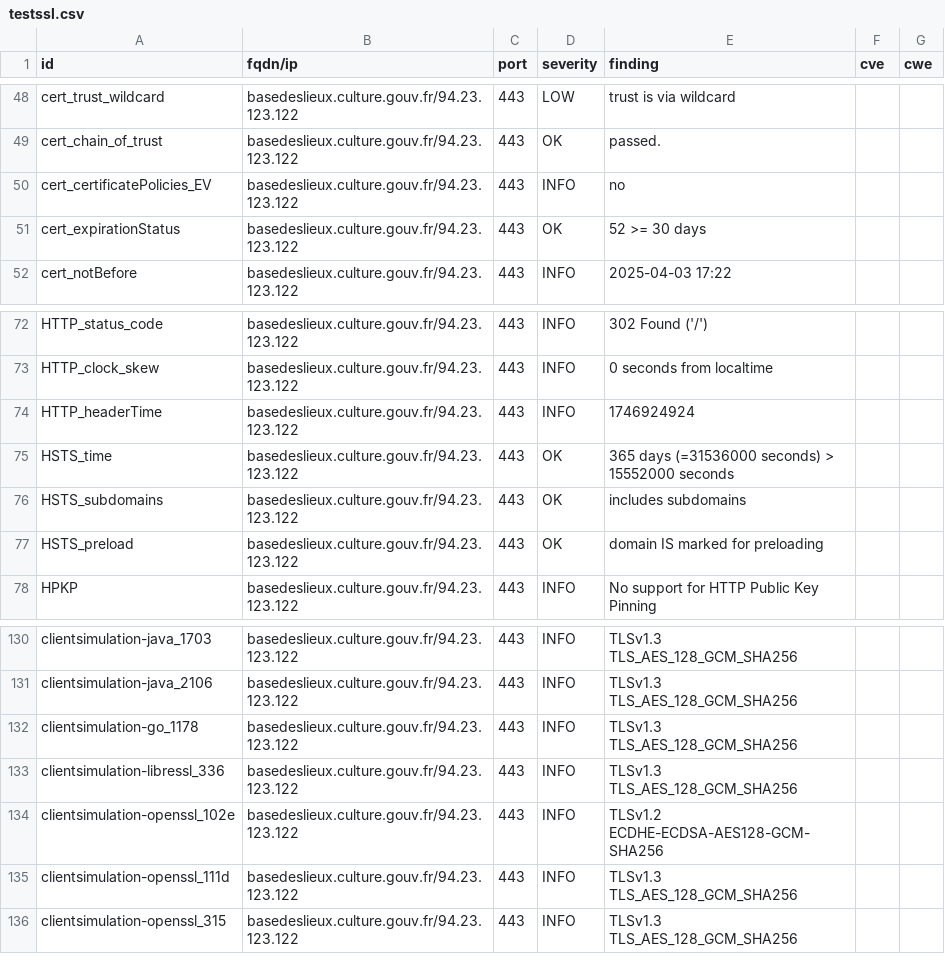
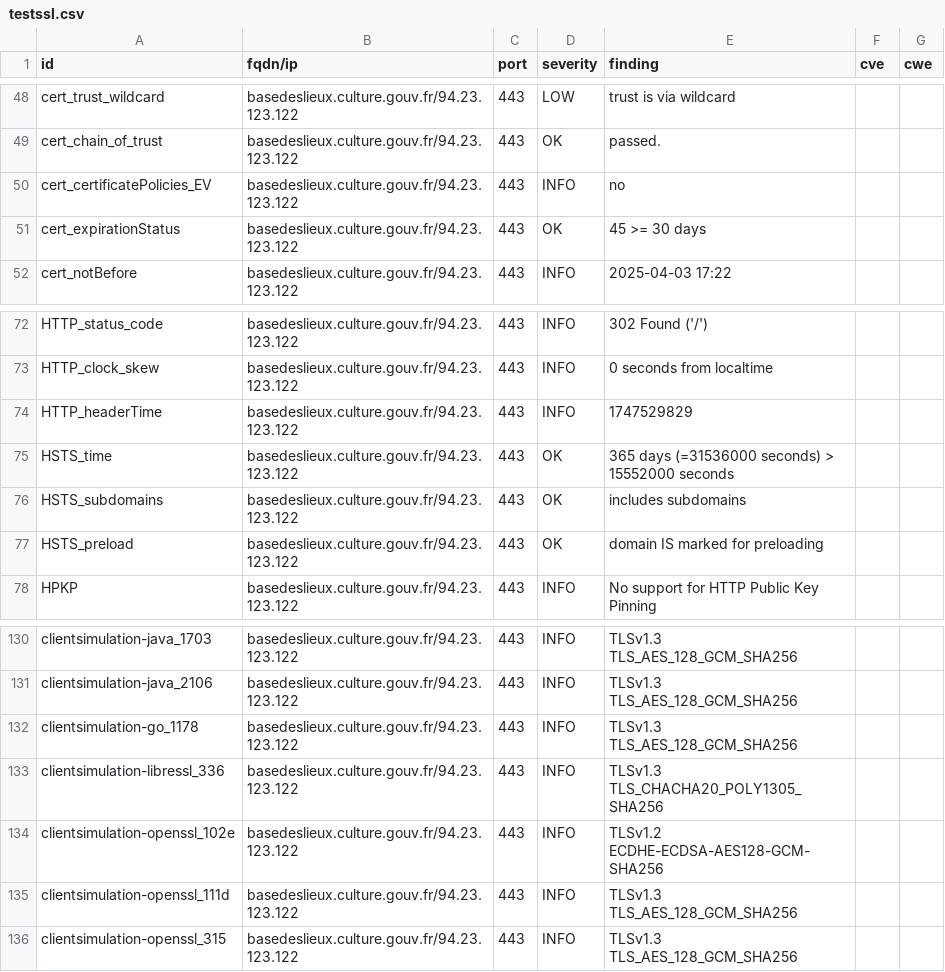
Before and after one commit to culturegouv/dashlord, a CSV file: results/aHR0cHM6Ly9iYXNlZGVzbGlldXguY3VsdHVyZS5nb3V2LmZy/testssl.csv, drawn as a sheet; only a part is shown, gaps mark what is left out.

```diff
--- a/results/aHR0cHM6Ly9iYXNlZGVzbGlldXguY3VsdHVyZS5nb3V2LmZy/testssl.csv
+++ b/results/aHR0cHM6Ly9iYXNlZGVzbGlldXguY3VsdHVyZS5nb3V2LmZy/testssl.csv
@@ -50,3 +50,3 @@
 "cert_certificatePolicies_EV","basedeslieux.culture.gouv.fr/94.23.123.122","443","INFO","no","",""
-"cert_expirationStatus","basedeslieux.culture.gouv.fr/94.23.123.122","443","OK","52 >= 30 days","",""
+"cert_expirationStatus","basedeslieux.culture.gouv.fr/94.23.123.122","443","OK","45 >= 30 days","",""
 "cert_notBefore","basedeslieux.culture.gouv.fr/94.23.123.122","443","INFO","2025-04-03 17:22","",""
@@ -73,3 +73,3 @@
 "HTTP_clock_skew","basedeslieux.culture.gouv.fr/94.23.123.122","443","INFO","0 seconds from localtime","",""
-"HTTP_headerTime","basedeslieux.culture.gouv.fr/94.23.123.122","443","INFO","1746924924","",""
+"HTTP_headerTime","basedeslieux.culture.gouv.fr/94.23.123.122","443","INFO","1747529829","",""
 "HSTS_time","basedeslieux.culture.gouv.fr/94.23.123.122","443","OK","365 days (=31536000 seconds) > 15552000 seconds","",""
@@ -132,3 +132,3 @@
 "clientsimulation-go_1178","basedeslieux.culture.gouv.fr/94.23.123.122","443","INFO","TLSv1.3 TLS_AES_128_GCM_SHA256","",""
-"clientsimulation-libressl_336","basedeslieux.culture.gouv.fr/94.23.123.122","443","INFO","TLSv1.3 TLS_AES_128_GCM_SHA256","",""
+"clientsimulation-libressl_336","basedeslieux.culture.gouv.fr/94.23.123.122","443","INFO","TLSv1.3 TLS_CHACHA20_POLY1305_SHA256","",""
 "clientsimulation-openssl_102e","basedeslieux.culture.gouv.fr/94.23.123.122","443","INFO","TLSv1.2 ECDHE-ECDSA-AES128-GCM-SHA256","",""
```
Also changed, not shown: 9 other files.
